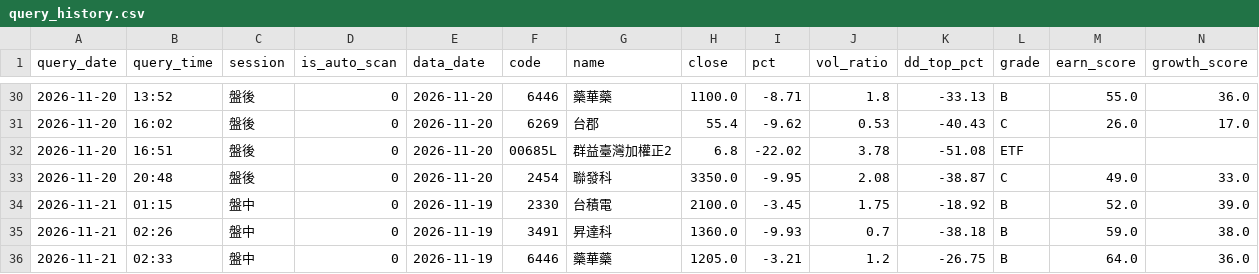
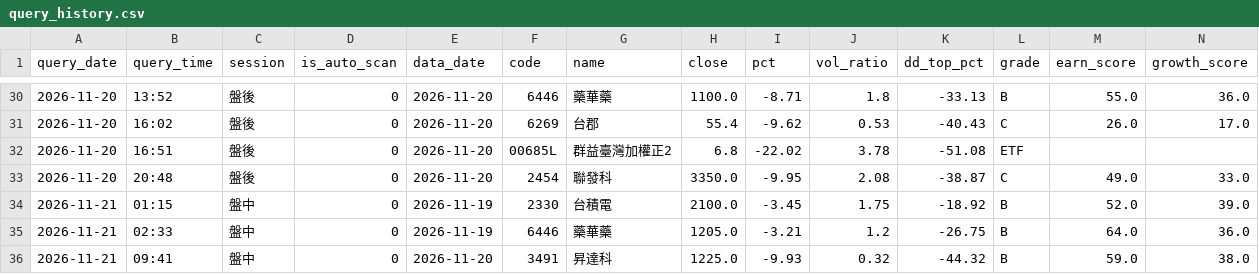
Before and after one commit to bios12-huang/stock-report-pages, a CSV file: data/query_history.csv, drawn as a sheet; only a part is shown, gaps mark what is left out; removed rows and columns are numbered as before the commit, all else as after; rows hold the shown columns only; the diff names each change by its address in the sheet, - before the commit and + after, or states it on an @@ line.

Commit message:
log 3491 (2026-11-21 盤中)

```diff
--- a/data/query_history.csv
+++ b/data/query_history.csv
-row 35: 2026-11-21 | 02:26 | 盤中 | 0 | 2026-11-19 | 3491 | 昇達科 | 1360.0 | -9.93 | 0.7 | -38.18 | B | 59.0 | 38.0
+row 36: 2026-11-21 | 09:41 | 盤中 | 0 | 2026-11-20 | 3491 | 昇達科 | 1225.0 | -9.93 | 0.32 | -44.32 | B | 59.0 | 38.0
```
